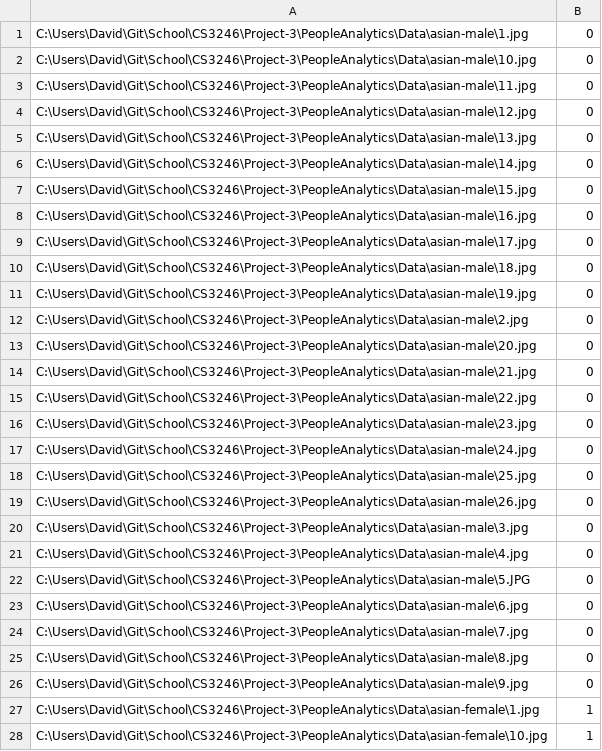
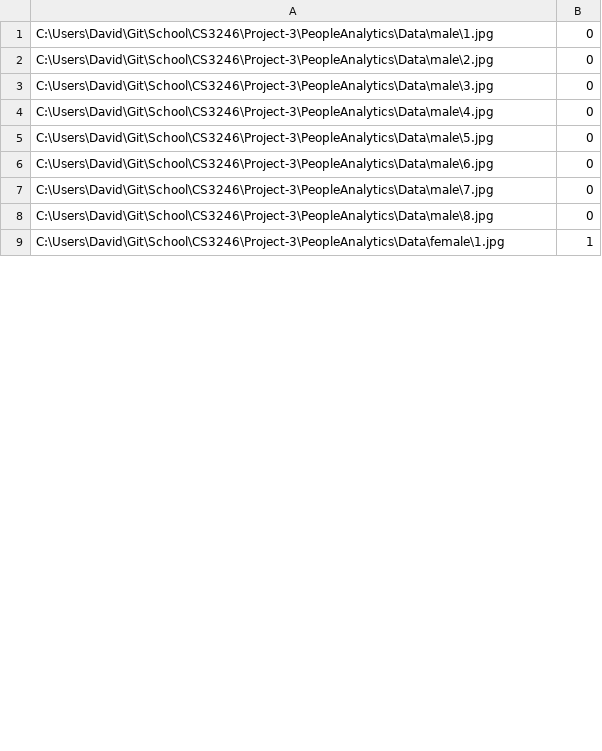
Before and after one commit to davidheryanto/CS3246, a CSV file: Project-3/PeopleAnalytics/Data/Gender-training.csv, drawn as a sheet; only a part is shown; the diff covers the shown part only.

```diff
--- a/Project-3/PeopleAnalytics/Data/Gender-training.csv
+++ b/Project-3/PeopleAnalytics/Data/Gender-training.csv
@@ -1,28 +1,9 @@
-C:\Users\David\Git\School\CS3246\Project-3\PeopleAnalytics\Data\asian-male\1.jpg,0
-C:\Users\David\Git\School\CS3246\Project-3\PeopleAnalytics\Data\asian-male\10.jpg,0
-C:\Users\David\Git\School\CS3246\Project-3\PeopleAnalytics\Data\asian-male\11.jpg,0
-C:\Users\David\Git\School\CS3246\Project-3\PeopleAnalytics\Data\asian-male\12.jpg,0
-C:\Users\David\Git\School\CS3246\Project-3\PeopleAnalytics\Data\asian-male\13.jpg,0
-C:\Users\David\Git\School\CS3246\Project-3\PeopleAnalytics\Data\asian-male\14.jpg,0
-C:\Users\David\Git\School\CS3246\Project-3\PeopleAnalytics\Data\asian-male\15.jpg,0
-C:\Users\David\Git\School\CS3246\Project-3\PeopleAnalytics\Data\asian-male\16.jpg,0
-C:\Users\David\Git\School\CS3246\Project-3\PeopleAnalytics\Data\asian-male\17.jpg,0
-C:\Users\David\Git\School\CS3246\Project-3\PeopleAnalytics\Data\asian-male\18.jpg,0
-C:\Users\David\Git\School\CS3246\Project-3\PeopleAnalytics\Data\asian-male\19.jpg,0
-C:\Users\David\Git\School\CS3246\Project-3\PeopleAnalytics\Data\asian-male\2.jpg,0
-C:\Users\David\Git\School\CS3246\Project-3\PeopleAnalytics\Data\asian-male\20.jpg,0
-C:\Users\David\Git\School\CS3246\Project-3\PeopleAnalytics\Data\asian-male\21.jpg,0
-C:\Users\David\Git\School\CS3246\Project-3\PeopleAnalytics\Data\asian-male\22.jpg,0
-C:\Users\David\Git\School\CS3246\Project-3\PeopleAnalytics\Data\asian-male\23.jpg,0
-C:\Users\David\Git\School\CS3246\Project-3\PeopleAnalytics\Data\asian-male\24.jpg,0
-C:\Users\David\Git\School\CS3246\Project-3\PeopleAnalytics\Data\asian-male\25.jpg,0
-C:\Users\David\Git\School\CS3246\Project-3\PeopleAnalytics\Data\asian-male\26.jpg,0
-C:\Users\David\Git\School\CS3246\Project-3\PeopleAnalytics\Data\asian-male\3.jpg,0
-C:\Users\David\Git\School\CS3246\Project-3\PeopleAnalytics\Data\asian-male\4.jpg,0
-C:\Users\David\Git\School\CS3246\Project-3\PeopleAnalytics\Data\asian-male\5.JPG,0
-C:\Users\David\Git\School\CS3246\Project-3\PeopleAnalytics\Data\asian-male\6.jpg,0
-C:\Users\David\Git\School\CS3246\Project-3\PeopleAnalytics\Data\asian-male\7.jpg,0
-C:\Users\David\Git\School\CS3246\Project-3\PeopleAnalytics\Data\asian-male\8.jpg,0
-C:\Users\David\Git\School\CS3246\Project-3\PeopleAnalytics\Data\asian-male\9.jpg,0
-C:\Users\David\Git\School\CS3246\Project-3\PeopleAnalytics\Data\asian-female\1.jpg,1
-C:\Users\David\Git\School\CS3246\Project-3\PeopleAnalytics\Data\asian-female\10.jpg,1
+C:\Users\David\Git\School\CS3246\Project-3\PeopleAnalytics\Data\male\1.jpg,0
+C:\Users\David\Git\School\CS3246\Project-3\PeopleAnalytics\Data\male\2.jpg,0
+C:\Users\David\Git\School\CS3246\Project-3\PeopleAnalytics\Data\male\3.jpg,0
+C:\Users\David\Git\School\CS3246\Project-3\PeopleAnalytics\Data\male\4.jpg,0
+C:\Users\David\Git\School\CS3246\Project-3\PeopleAnalytics\Data\male\5.jpg,0
+C:\Users\David\Git\School\CS3246\Project-3\PeopleAnalytics\Data\male\6.jpg,0
+C:\Users\David\Git\School\CS3246\Project-3\PeopleAnalytics\Data\male\7.jpg,0
+C:\Users\David\Git\School\CS3246\Project-3\PeopleAnalytics\Data\male\8.jpg,0
+C:\Users\David\Git\School\CS3246\Project-3\PeopleAnalytics\Data\female\1.jpg,1
```
Also changed, not shown: 17 removed rows and 7 edited cells elsewhere in this file, 21 other files.
